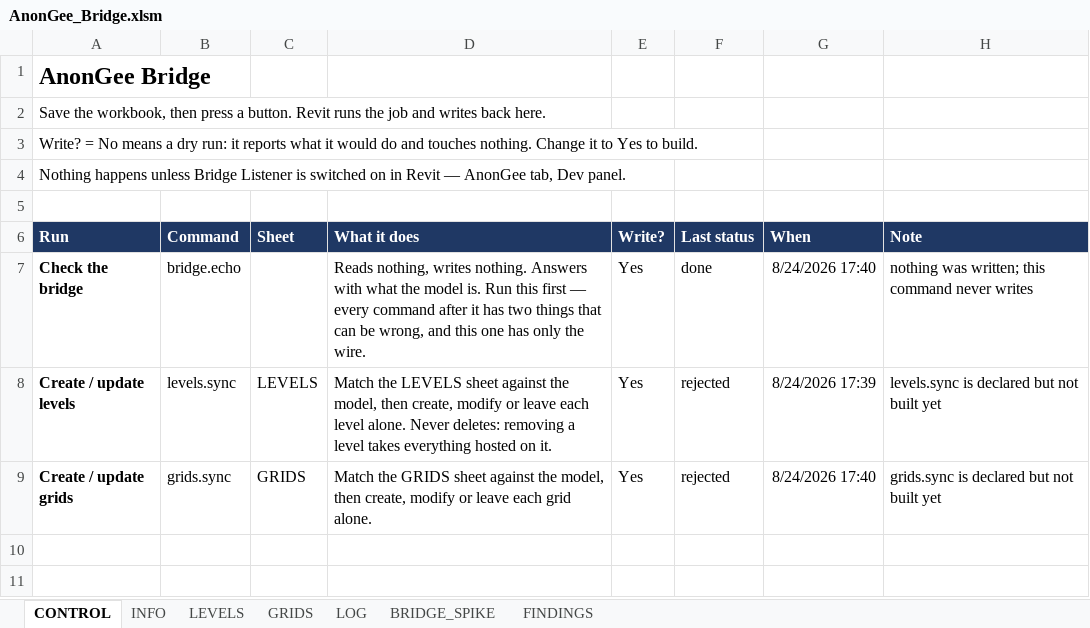
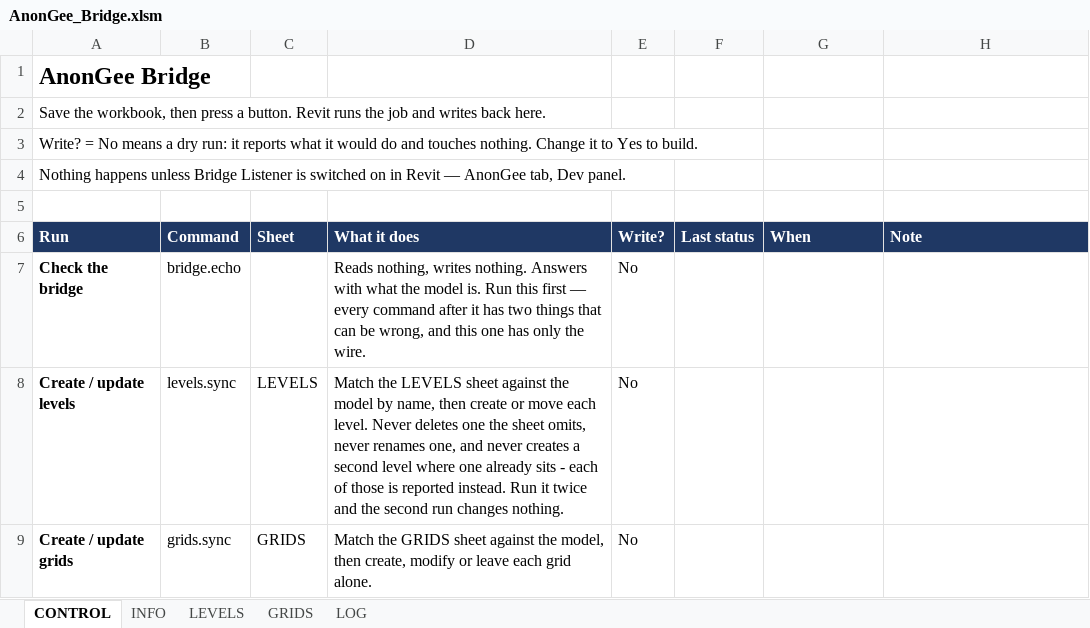
Before and after one commit to Zxaidman/AnnoGeeToolkit, an Excel workbook: bridge/excel/AnonGee_Bridge.xlsm, sheet CONTROL, drawn as a sheet; values as stored, in another font and other column widths than the file's, no borders; the diff names each change by its address in the sheet, - before the commit and + after, or states it on an @@ line.

```diff
--- a/bridge/excel/AnonGee_Bridge.xlsm (sheet CONTROL)
+++ b/bridge/excel/AnonGee_Bridge.xlsm (sheet CONTROL)
-sheet tab: BRIDGE_SPIKE
-sheet tab: FINDINGS
-E7:E9 (Write?): Yes
+E7:E9 (Write?): No
-F7 (Last status): done
+F7 (Last status): (empty)
-G7 (When): 8/24/2026 17:40
+G7 (When): (empty)
-H7 (Note): nothing was written; this command never writes
+H7 (Note): (empty)
-D8 (What it does): …against the model, then create, modify or leave each level alone. Never deletes: removing a level takes everything hosted on it.
+D8 (What it does): …against the model by name, then create or move each level. Never deletes one the sheet omits, never renames one, and never creates a second level where one already sits - each of those is reported instead. Run it twice and the second run changes nothing.
-F8:F9 (Last status): rejected
+F8:F9 (Last status): (empty)
-G8 (When): 8/24/2026 17:39
+G8 (When): (empty)
-H8 (Note): levels.sync is declared but not built yet
+H8 (Note): (empty)
-G9 (When): 8/24/2026 17:40
+G9 (When): (empty)
-H9 (Note): grids.sync is declared but not built yet
+H9 (Note): (empty)
```
Also changed, not shown: sheet LOG, bridge/excel/AnonGee_Bridge.xlsx, 11 other files.
